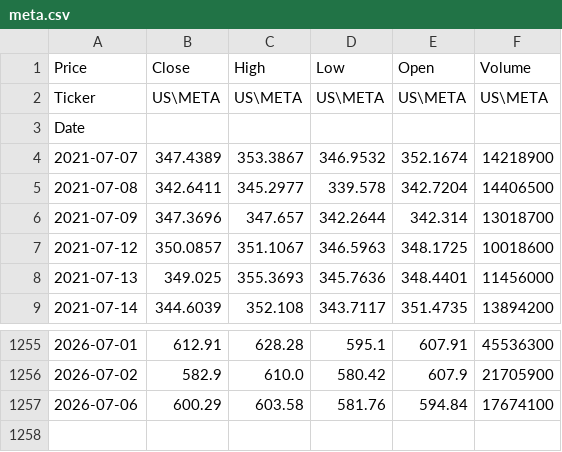
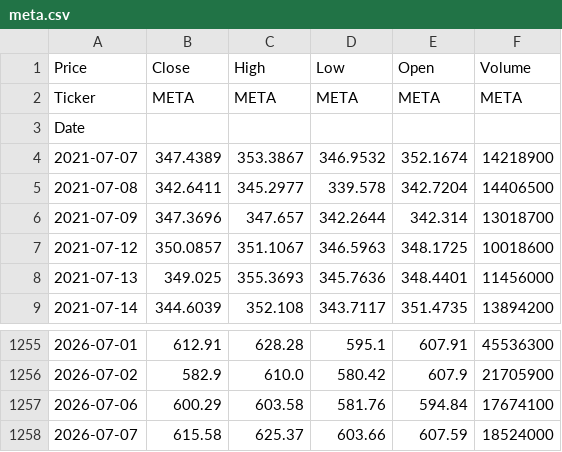
Before and after one commit to TineyKode/stock-ai, a CSV file: data/us/meta.csv, drawn as a sheet; only a part is shown, gaps mark what is left out.

```diff
--- a/data/us/meta.csv
+++ b/data/us/meta.csv
@@ -1,3 +1,3 @@
 Price,Close,High,Low,Open,Volume
-Ticker,US\META,US\META,US\META,US\META,US\META
+Ticker,META,META,META,META,META
 Date,,,,,
@@ -1257 +1257,2 @@ Date,,,,,
 2026-07-06,600.29,603.58,581.76,594.84,17674100
+2026-07-07,615.58,625.37,603.66,607.59,18524000
```
Also changed, not shown: data/us/aapl.csv, data/us/amd.csv, 27 other files.
